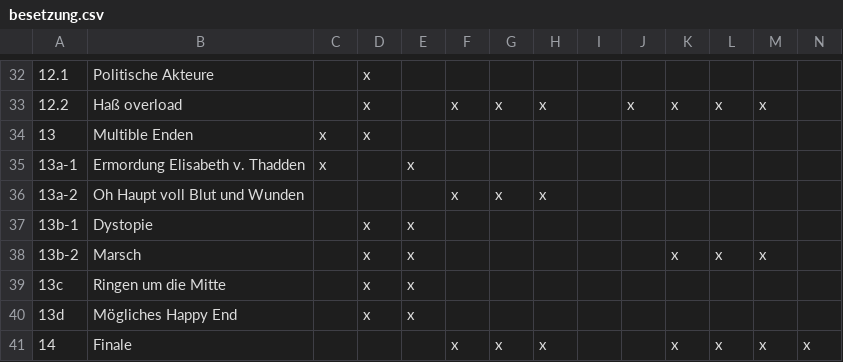
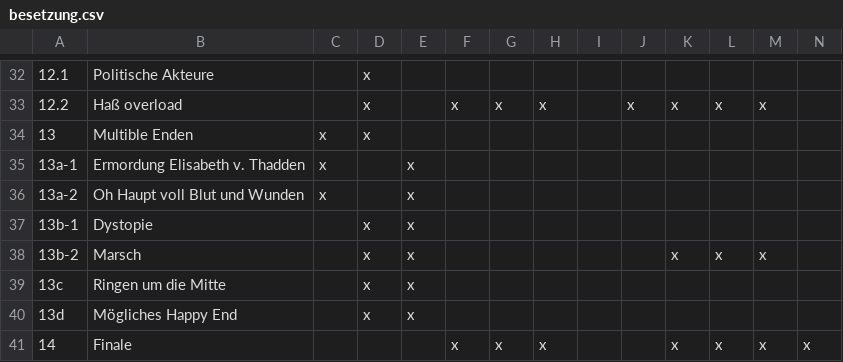
Before and after one commit to LepoldThaddenschule/thadden27, a CSV file: besetzung.csv, drawn as a sheet; only a part is shown, gaps mark what is left out; the diff names each change by its address in the sheet, - before the commit and + after, or states it on an @@ line.

Commit message:
Update besetzung.csv

```diff
--- a/besetzung.csv
+++ b/besetzung.csv
-C36: (empty)
+C36: x
-E36: (empty)
+E36: x
-F36: x
+F36: (empty)
-G36: x
+G36: (empty)
-H36: x
+H36: (empty)
```
